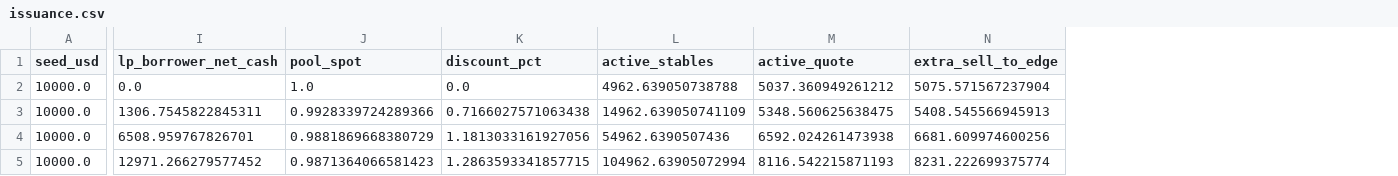
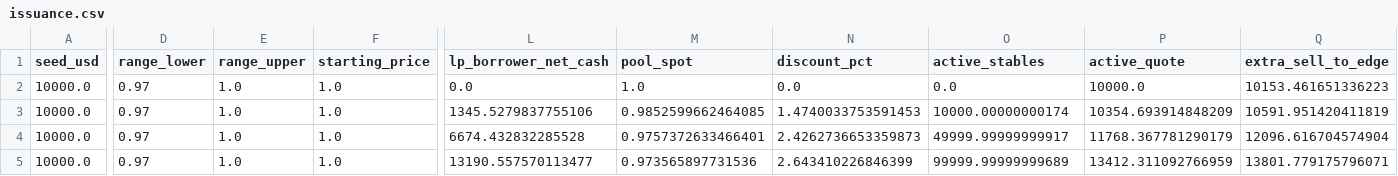
Before and after one commit to manawenuz/tomax-stablecoin-docs, a CSV file: downloads/issuance.csv, drawn as a sheet; only a part is shown, gaps mark what is left out; addresses are those after the commit; the diff covers the shown part only; the diff names each change by its address in the sheet, - before the commit and + after, or states it on an @@ line.

Commit message:
Publish corrected range and FiRM residual-debt benchmark

```diff
--- a/downloads/issuance.csv
+++ b/downloads/issuance.csv
+column D (range_lower), rows 2-5: all 0.97
+column E (range_upper), rows 2-5: all 1.0
+column F (starting_price), rows 2-5: all 1.0
-O2 (active_stables): 4962.639050738788
+O2 (active_stables): 0.0
-P2 (active_quote): 5037.360949261212
+P2 (active_quote): 10000.0
-Q2 (extra_sell_to_edge): 5075.571567237904
+Q2 (extra_sell_to_edge): 10153.461651336223
-L3 (lp_borrower_net_cash): 1306.7545822845311
+L3 (lp_borrower_net_cash): 1345.5279837755106
-M3 (pool_spot): 0.9928339724289366
+M3 (pool_spot): 0.9852599662464085
-N3 (discount_pct): 0.7166027571063438
+N3 (discount_pct): 1.4740033753591453
-O3 (active_stables): 14962.639050741109
+O3 (active_stables): 10000.00000000174
-P3 (active_quote): 5348.560625638475
+P3 (active_quote): 10354.693914848209
-Q3 (extra_sell_to_edge): 5408.545566945913
+Q3 (extra_sell_to_edge): 10591.951420411819
-L4 (lp_borrower_net_cash): 6508.959767826701
+L4 (lp_borrower_net_cash): 6674.432832285528
-M4 (pool_spot): 0.9881869668380729
+M4 (pool_spot): 0.9757372633466401
-N4 (discount_pct): 1.1813033161927056
+N4 (discount_pct): 2.4262736653359873
-O4 (active_stables): 54962.6390507436
+O4 (active_stables): 49999.99999999917
-P4 (active_quote): 6592.024261473938
+P4 (active_quote): 11768.367781290179
-Q4 (extra_sell_to_edge): 6681.609974600256
+Q4 (extra_sell_to_edge): 12096.616704574904
-L5 (lp_borrower_net_cash): 12971.266279577452
+L5 (lp_borrower_net_cash): 13190.557570113477
-M5 (pool_spot): 0.9871364066581423
+M5 (pool_spot): 0.973565897731536
-N5 (discount_pct): 1.2863593341857715
+N5 (discount_pct): 2.643410226846399
-O5 (active_stables): 104962.63905072994
+O5 (active_stables): 99999.99999999689
-P5 (active_quote): 8116.542215871193
+P5 (active_quote): 13412.311092766959
-Q5 (extra_sell_to_edge): 8231.222699375774
+Q5 (extra_sell_to_edge): 13801.779175796071
```
Also changed, not shown: 156 edited cells elsewhere in this file, 21 other files.
